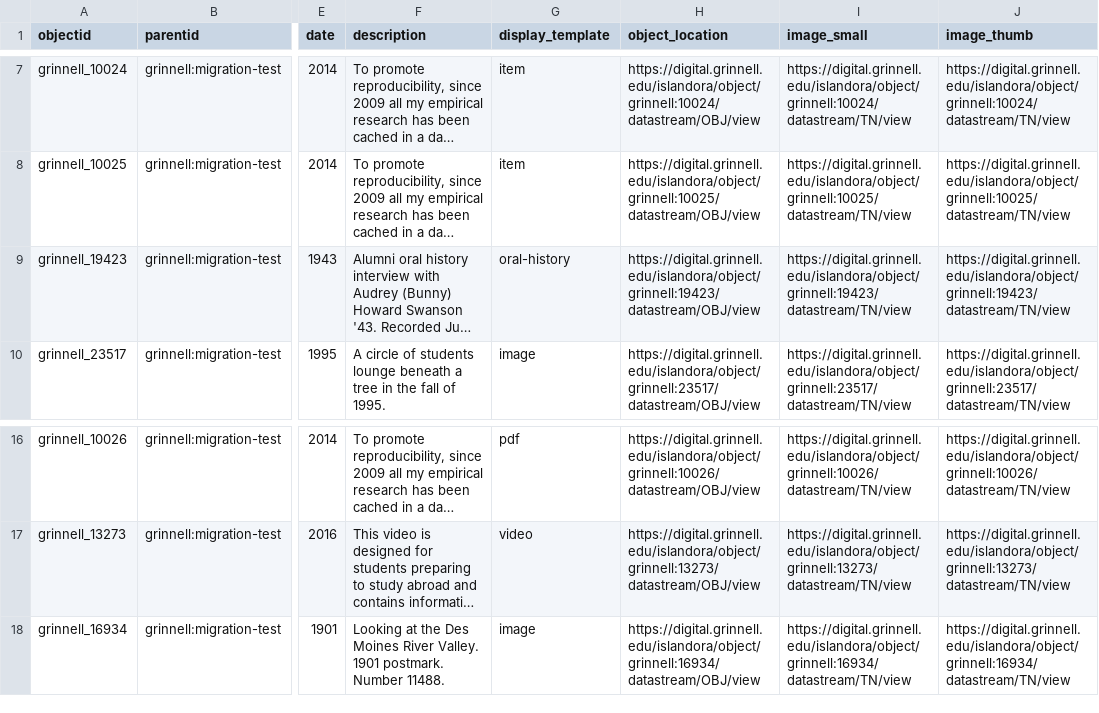
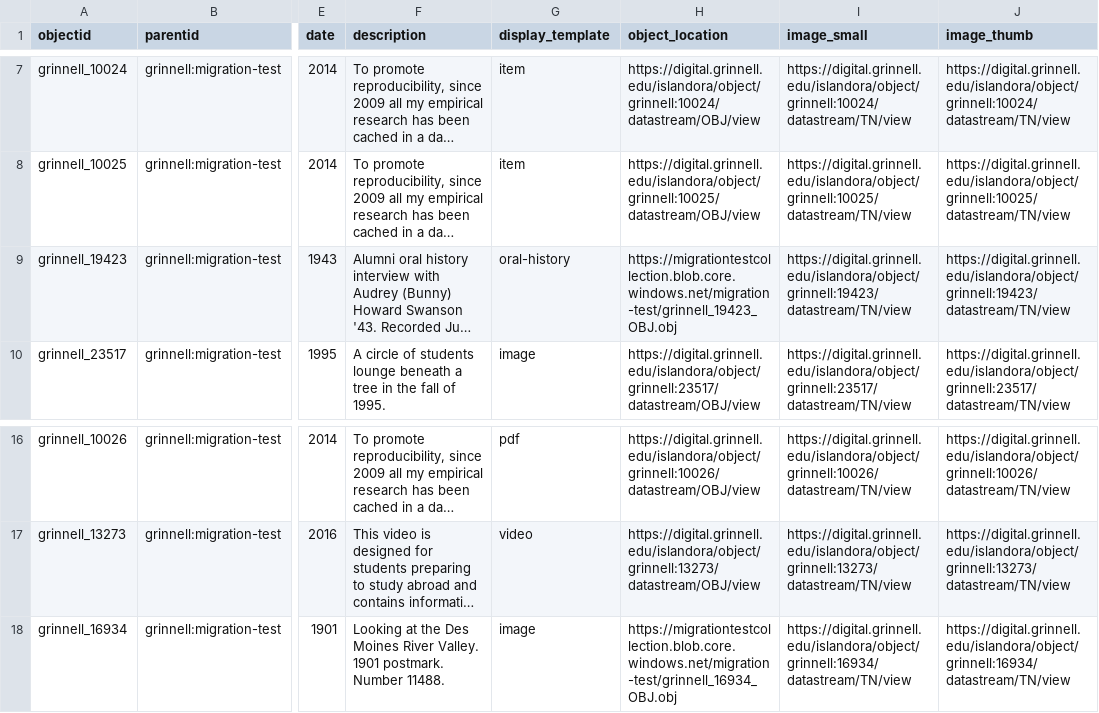
Before and after one commit to Digital-Grinnell/CB-CSV_DG-01, a CSV file: _data/transformed.csv, drawn as a sheet; only a part is shown, gaps mark what is left out; long unchanged cells end in …; the diff names each change by its address in the sheet, - before the commit and + after, or states it on an @@ line.

Commit message:
.obj object_location extensions are working

```diff
--- a/_data/transformed.csv
+++ b/_data/transformed.csv
-H9 (object_location): https://digital.grinnell.edu/islandora/object/grinnell:19423/datastream/OBJ/view
+H9 (object_location): https://migrationtestcollection.blob.core.windows.net/migration-test/grinnell_19423_OBJ.obj
-H18 (object_location): https://digital.grinnell.edu/islandora/object/grinnell:16934/datastream/OBJ/view
+H18 (object_location): https://migrationtestcollection.blob.core.windows.net/migration-test/grinnell_16934_OBJ.obj
```
